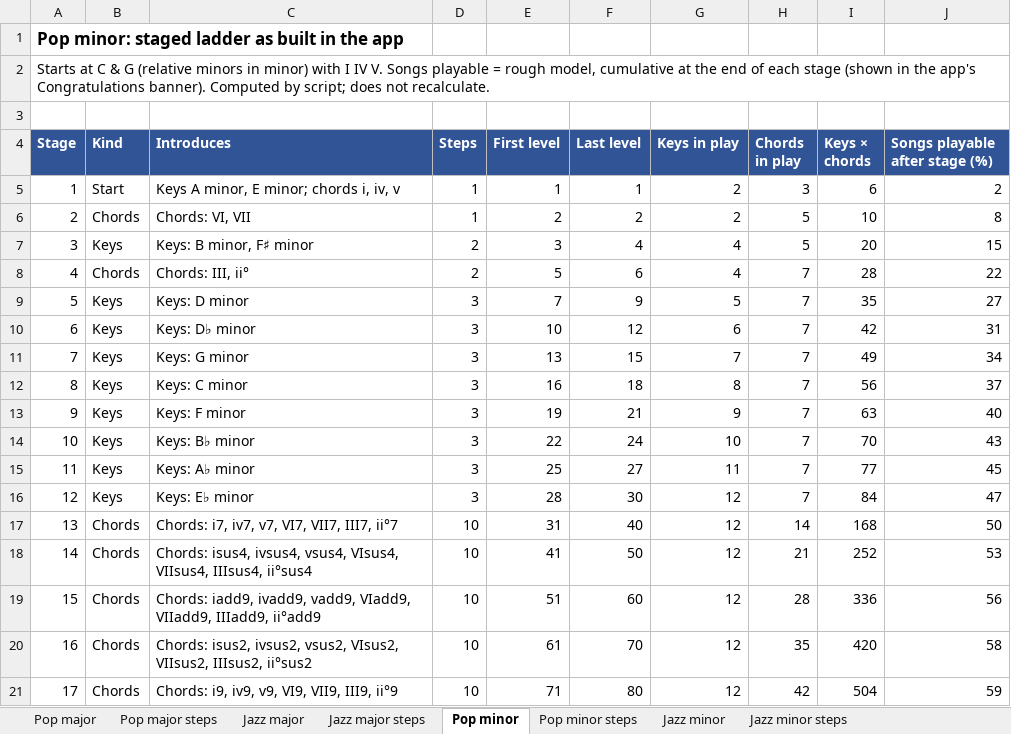
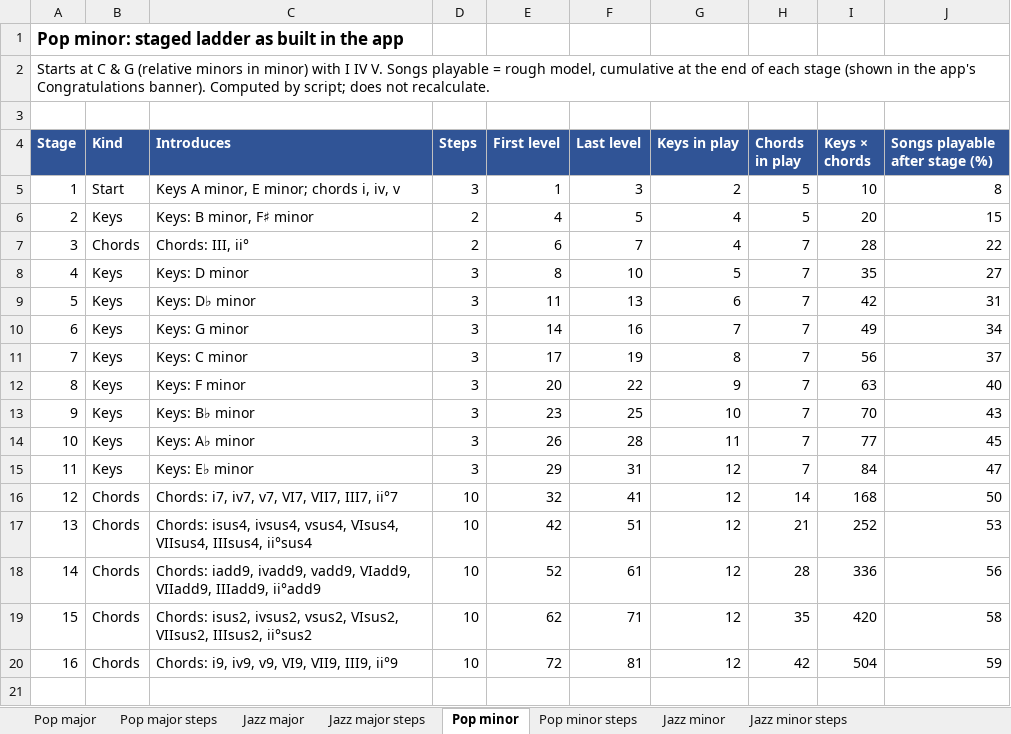
Before and after one commit to dondo/music-theory, an Excel workbook: datasets/ftc-staged-plan.xlsx, sheet Pop minor, drawn as a sheet; values as stored, in another font and other column widths than the file's, no borders; removed rows and columns are numbered as before the commit, all else as after; the diff names each change by its address in the sheet, - before the commit and + after, or states it on an @@ line.

```diff
--- a/datasets/ftc-staged-plan.xlsx (sheet Pop minor)
+++ b/datasets/ftc-staged-plan.xlsx (sheet Pop minor)
-D5 (Steps): 1
+D5 (Steps): 3
-F5 (Last level): 1
+F5 (Last level): 3
-H5 (Chords in play): 3
+H5 (Chords in play): 5
-I5 (Keys × chords): 6
+I5 (Keys × chords): 10
-J5 (Songs playable after stage (%)): 2
+J5 (Songs playable after stage (%)): 8
-row 6: 2 | Chords | Chords: VI, VII | 1 | 2 | 2 | 2 | 5 | 10 | 8
@@ column A (Stage) renumbered from row 6 down @@
-E6 (First level): 3
+E6 (First level): 4
-F6 (Last level): 4
+F6 (Last level): 5
-E7 (First level): 5
+E7 (First level): 6
-F7 (Last level): 6
+F7 (Last level): 7
-E8 (First level): 7
+E8 (First level): 8
-F8 (Last level): 9
+F8 (Last level): 10
-E9 (First level): 10
+E9 (First level): 11
-F9 (Last level): 12
+F9 (Last level): 13
-E10 (First level): 13
+E10 (First level): 14
-F10 (Last level): 15
+F10 (Last level): 16
-E11 (First level): 16
+E11 (First level): 17
-F11 (Last level): 18
+F11 (Last level): 19
-E12 (First level): 19
+E12 (First level): 20
-F12 (Last level): 21
+F12 (Last level): 22
-E13 (First level): 22
+E13 (First level): 23
-F13 (Last level): 24
+F13 (Last level): 25
-E14 (First level): 25
+E14 (First level): 26
-F14 (Last level): 27
+F14 (Last level): 28
-E15 (First level): 28
+E15 (First level): 29
-F15 (Last level): 30
+F15 (Last level): 31
-E16 (First level): 31
+E16 (First level): 32
-F16 (Last level): 40
+F16 (Last level): 41
-E17 (First level): 41
+E17 (First level): 42
-F17 (Last level): 50
+F17 (Last level): 51
-E18 (First level): 51
+E18 (First level): 52
-F18 (Last level): 60
+F18 (Last level): 61
-E19 (First level): 61
+E19 (First level): 62
-F19 (Last level): 70
+F19 (Last level): 71
-E20 (First level): 71
+E20 (First level): 72
-F20 (Last level): 80
+F20 (Last level): 81
```
Also changed, not shown: sheet Jazz major steps, sheet Jazz minor steps, sheet Pop major steps, sheet Pop minor steps, sheet Jazz major, sheet Jazz minor, 1 more sheet, 7 other files.
